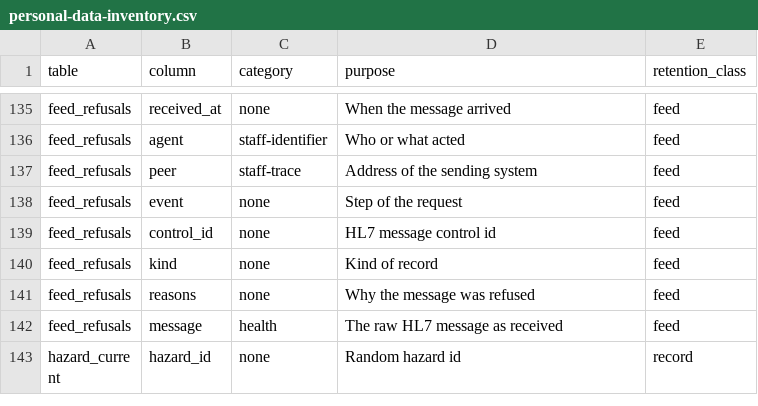
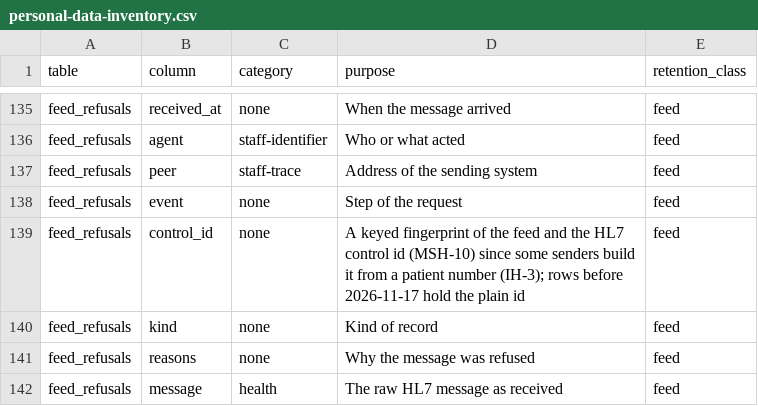
Before and after one commit to electronic-patient-record/electronic-patient-record, a CSV file: governance/personal-data-inventory.csv, drawn as a sheet; only a part is shown, gaps mark what is left out; the shorter side is filled out with more unchanged rows.

```diff
--- a/governance/personal-data-inventory.csv
+++ b/governance/personal-data-inventory.csv
@@ -138,3 +138,3 @@ feed_refusals,peer,staff-trace,Address of the sending system,feed
 feed_refusals,event,none,Step of the request,feed
-feed_refusals,control_id,none,HL7 message control id,feed
+feed_refusals,control_id,none,A keyed fingerprint of the feed and the HL7 control id (MSH-10) since some senders build it from a patient number (IH-3); rows before 2026-11-17 hold the plain id,feed
 feed_refusals,kind,none,Kind of record,feed
```
Also changed, not shown: 11 other files.
